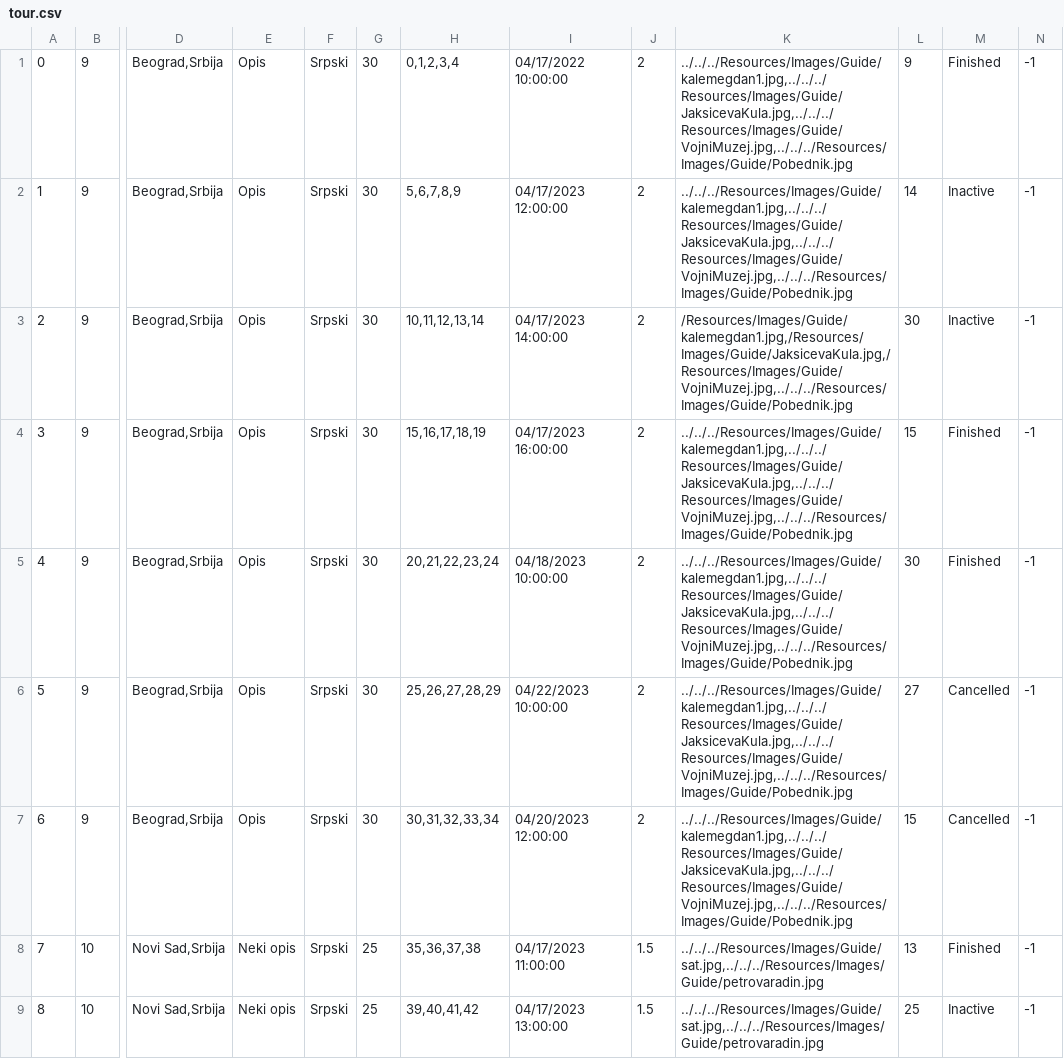
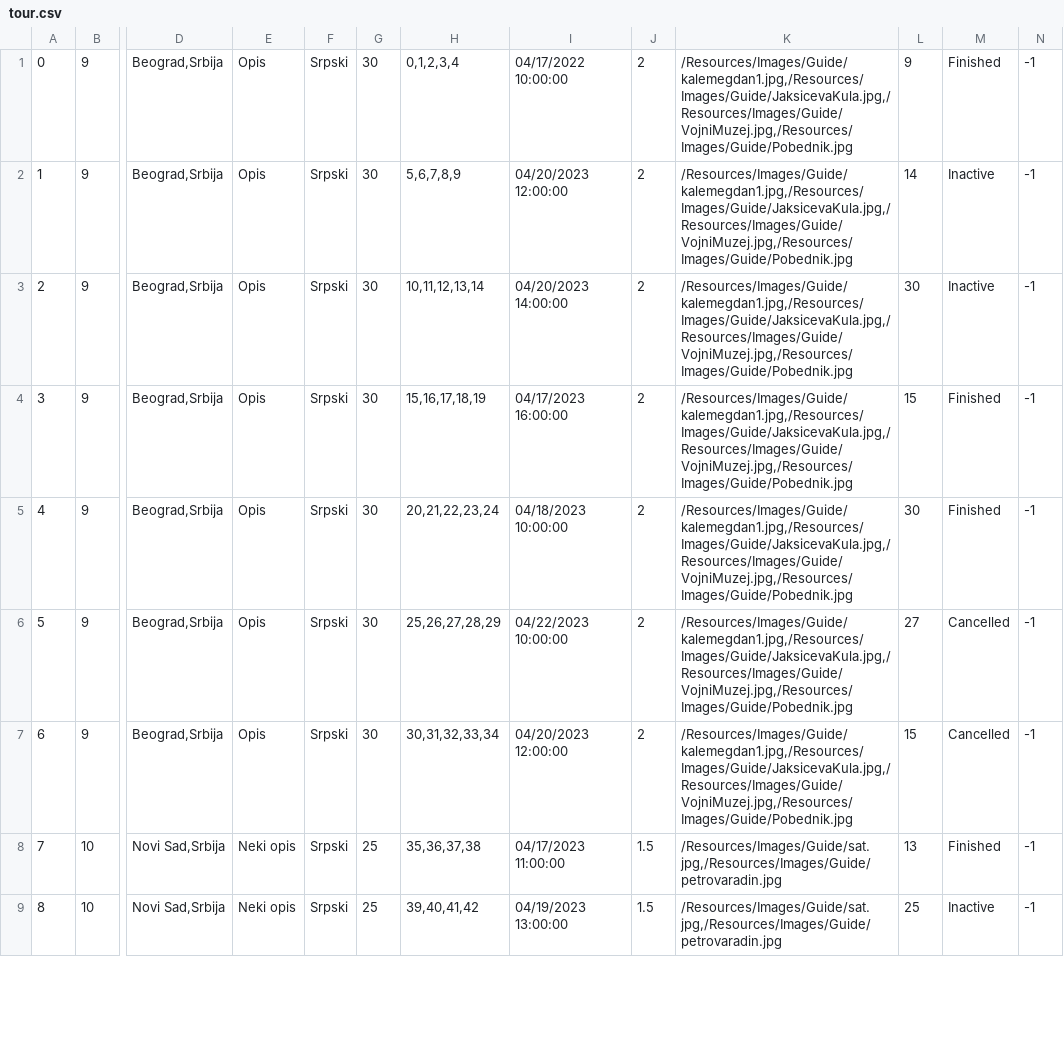
Before and after one commit to jblanusa13/SimsProjekat, a CSV file: ProjectSims/ProjectSims/Resources/Data/tour.csv, drawn as a sheet; only a part is shown, gaps mark what is left out; the diff covers the shown part only; the diff names each change by its address in the sheet, - before the commit and + after, or states it on an @@ line.

```diff
--- a/ProjectSims/ProjectSims/Resources/Data/tour.csv
+++ b/ProjectSims/ProjectSims/Resources/Data/tour.csv
-K1:K2: ../../../Resources/Images/Guide/kalemegdan1.jpg,../../../Resources/Images/Guide/JaksicevaKula.jpg,../../../Resources/Images/Guide/VojniMuzej.jpg,../../../Resources/Images/Guide/Pobednik.jpg
+K1:K2: /Resources/Images/Guide/kalemegdan1.jpg,/Resources/Images/Guide/JaksicevaKula.jpg,/Resources/Images/Guide/VojniMuzej.jpg,/Resources/Images/Guide/Pobednik.jpg
-I2: 04/17/2023 12:00:00
+I2: 04/20/2023 12:00:00
-I3: 04/17/2023 14:00:00
+I3: 04/20/2023 14:00:00
-K3: /Resources/Images/Guide/kalemegdan1.jpg,/Resources/Images/Guide/JaksicevaKula.jpg,/Resources/Images/Guide/VojniMuzej.jpg,../../../Resources/Images/Guide/Pobednik.jpg
+K3: /Resources/Images/Guide/kalemegdan1.jpg,/Resources/Images/Guide/JaksicevaKula.jpg,/Resources/Images/Guide/VojniMuzej.jpg,/Resources/Images/Guide/Pobednik.jpg
-K4:K7: ../../../Resources/Images/Guide/kalemegdan1.jpg,../../../Resources/Images/Guide/JaksicevaKula.jpg,../../../Resources/Images/Guide/VojniMuzej.jpg,../../../Resources/Images/Guide/Pobednik.jpg
+K4:K7: /Resources/Images/Guide/kalemegdan1.jpg,/Resources/Images/Guide/JaksicevaKula.jpg,/Resources/Images/Guide/VojniMuzej.jpg,/Resources/Images/Guide/Pobednik.jpg
-K8:K9: ../../../Resources/Images/Guide/sat.jpg,../../../Resources/Images/Guide/petrovaradin.jpg
+K8:K9: /Resources/Images/Guide/sat.jpg,/Resources/Images/Guide/petrovaradin.jpg
-I9: 04/17/2023 13:00:00
+I9: 04/19/2023 13:00:00
```
Also changed, not shown: 6 added rows and 4 edited cells elsewhere in this file, ProjectSims/ProjectSims/Resources/Data/keypoint.csv, ProjectSims/ProjectSims/Resources/Data/reservationtour.csv, 2 other files.
